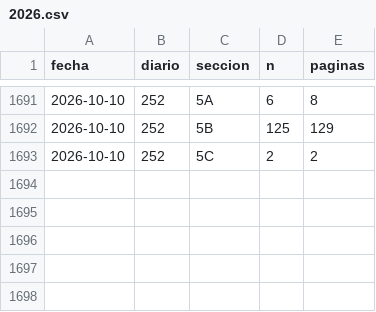
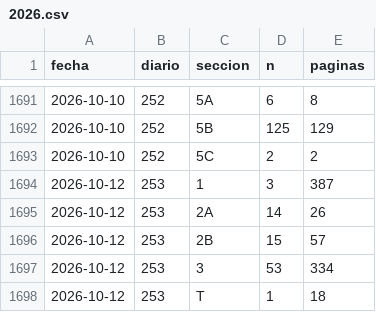
Before and after one commit to slopezrap/hiperlegislacion, a CSV file: data/dias/2026.csv, drawn as a sheet; only a part is shown, gaps mark what is left out.

```diff
--- a/data/dias/2026.csv
+++ b/data/dias/2026.csv
@@ -1693 +1693,6 @@ fecha,diario,seccion,n,paginas
 2026-10-10,252,5C,2,2
+2026-10-12,253,1,3,387
+2026-10-12,253,2A,14,26
+2026-10-12,253,2B,15,57
+2026-10-12,253,3,53,334
+2026-10-12,253,T,1,18
```
Also changed, not shown: data/s1/2026.csv, docs/data/observatorio_anual.csv, 1 other file.
